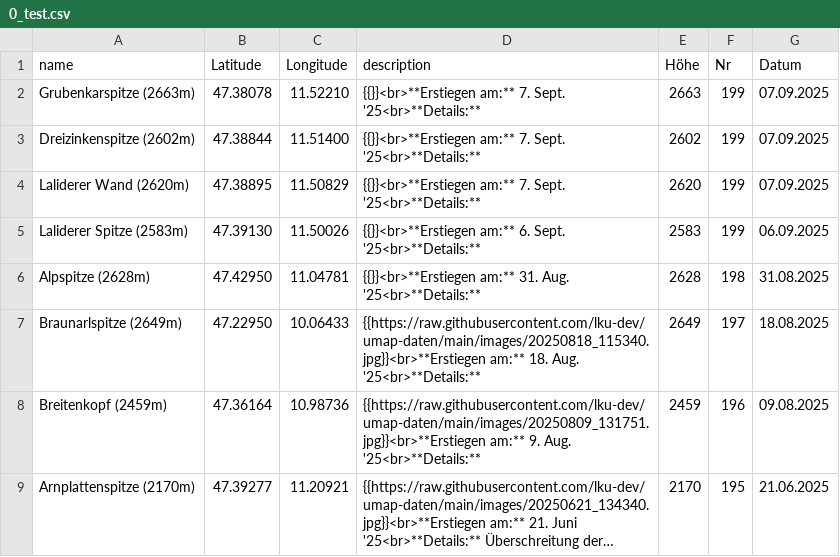
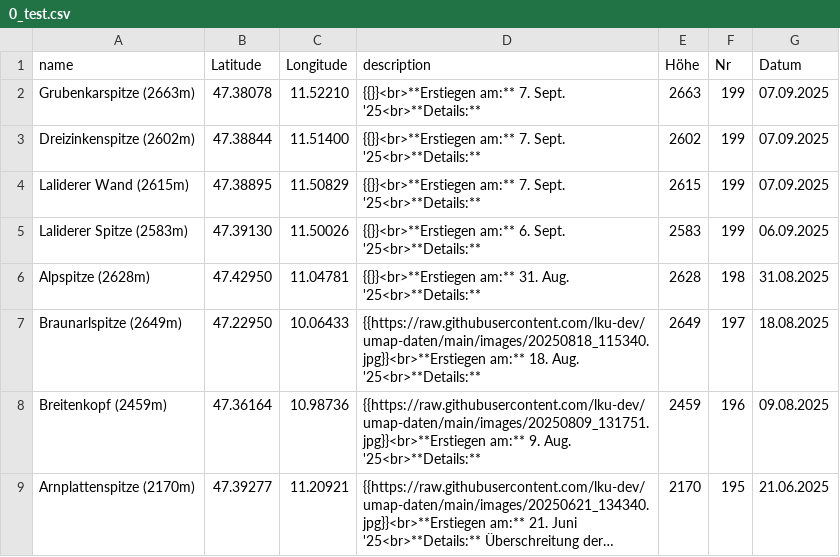
Before and after one commit to lku-dev/umap-daten, a CSV file: csv/0_test.csv, drawn as a sheet; only a part is shown; long unchanged cells end in ….

Commit message:
Update CSV via App

```diff
--- a/csv/0_test.csv
+++ b/csv/0_test.csv
@@ -3,3 +3,3 @@ Grubenkarspitze (2663m)|47.38078|11.52210|"{{}}<br>**Erstiegen am:** 7. Sept. '2
 Dreizinkenspitze (2602m)|47.38844|11.51400|"{{}}<br>**Erstiegen am:** 7. Sept. '25<br>**Details:** "|2602|199|07.09.2025
-Laliderer Wand (2620m)|47.38895|11.50829|"{{}}<br>**Erstiegen am:** 7. Sept. '25<br>**Details:** "|2620|199|07.09.2025
+Laliderer Wand (2615m)|47.38895|11.50829|"{{}}<br>**Erstiegen am:** 7. Sept. '25<br>**Details:** "|2615|199|07.09.2025
 Laliderer Spitze (2583m)|47.39130|11.50026|"{{}}<br>**Erstiegen am:** 6. Sept. '25<br>**Details:** "|2583|199|06.09.2025
```
